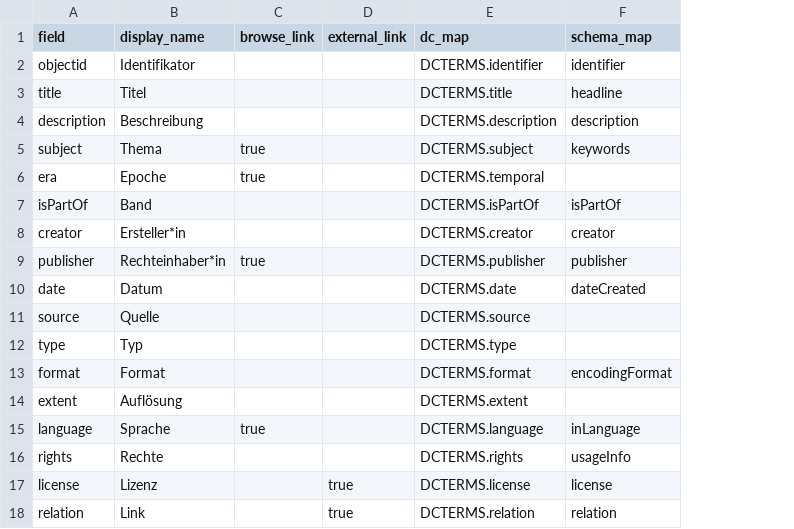
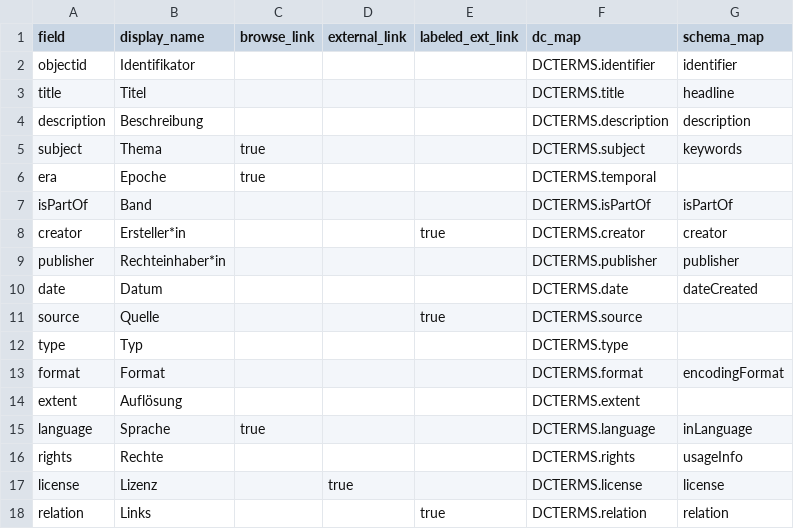
Before and after one commit to Stadt-Geschichte-Basel/forschung.stadtgeschichtebasel.ch, a CSV file: _data/config-metadata.csv, drawn as a sheet; the diff names each change by its address in the sheet, - before the commit and + after, or states it on an @@ line.

```diff
--- a/_data/config-metadata.csv
+++ b/_data/config-metadata.csv
+column E (labeled_ext_link), rows 8-18: true |  |  | true |  |  |  |  |  |  | true
-C9 (browse_link): true
+C9 (browse_link): (empty)
-B18 (display_name): Link
+B18 (display_name): Links
-D18 (external_link): true
+D18 (external_link): (empty)
```
Also changed, not shown: 2 other files.
